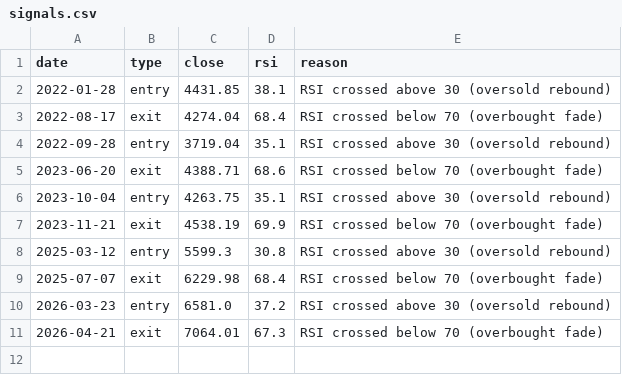
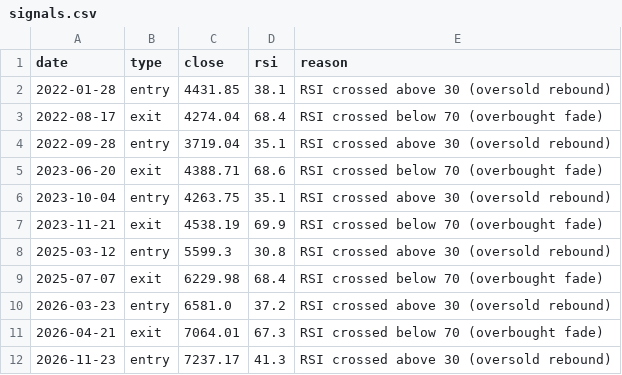
Before and after one commit to jamesbens/sp500-signals, a CSV file: docs/data/signals.csv, drawn as a sheet; the diff names each change by its address in the sheet, - before the commit and + after, or states it on an @@ line.

```diff
--- a/docs/data/signals.csv
+++ b/docs/data/signals.csv
+row 12: 2026-11-23 | entry | 7237.17 | 41.3 | RSI crossed above 30 (oversold rebound)
```
Also changed, not shown: 1 other file.
